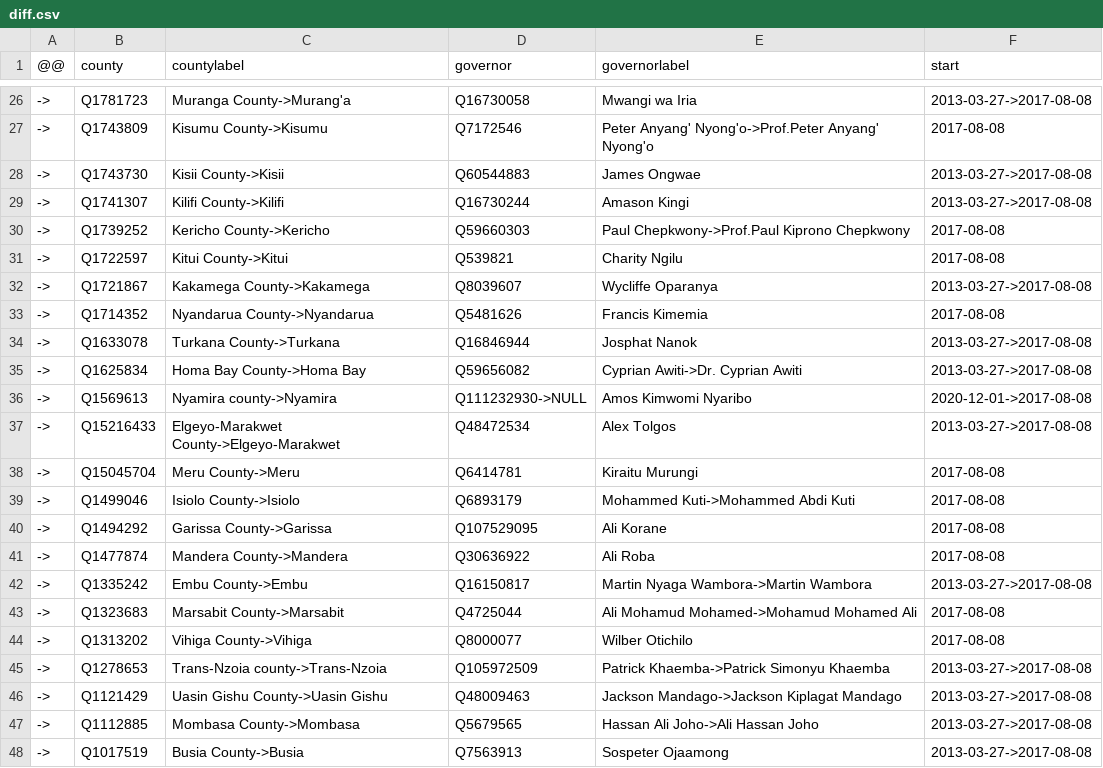
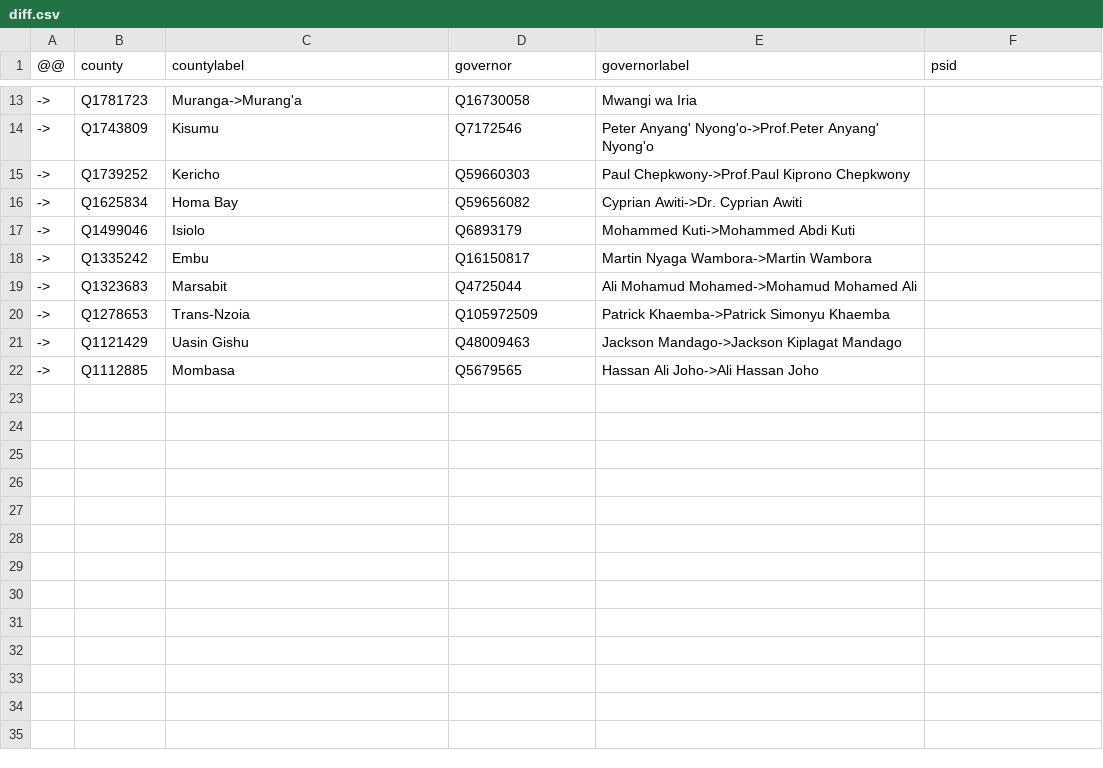
Before and after one commit to every-politician-scrapers/kenya, a CSV file: sources/governors-enwiki/diff.csv, drawn as a sheet; only a part is shown, gaps mark what is left out; the diff covers the shown part only.

```diff
--- a/sources/governors-enwiki/diff.csv
+++ b/sources/governors-enwiki/diff.csv
@@ -1 +1 @@
-@@,county,countylabel,governor,governorlabel,start
+@@,county,countylabel,governor,governorlabel,psid
@@ -26,23 +13,10 @@
-->,Q1781723,Muranga County->Murang'a,Q16730058,Mwangi wa Iria,2013-03-27->2017-08-08
-->,Q1743809,Kisumu County->Kisumu,Q7172546,Peter Anyang' Nyong'o->Prof.Peter Anyang' Nyong'o,2017-08-08
-->,Q1743730,Kisii County->Kisii,Q60544883,James Ongwae,2013-03-27->2017-08-08
-->,Q1741307,Kilifi County->Kilifi,Q16730244,Amason Kingi,2013-03-27->2017-08-08
-->,Q1739252,Kericho County->Kericho,Q59660303,Paul Chepkwony->Prof.Paul Kiprono Chepkwony,2017-08-08
-->,Q1722597,Kitui County->Kitui,Q539821,Charity Ngilu,2017-08-08
-->,Q1721867,Kakamega County->Kakamega,Q8039607,Wycliffe Oparanya,2013-03-27->2017-08-08
-->,Q1714352,Nyandarua County->Nyandarua,Q5481626,Francis Kimemia,2017-08-08
-->,Q1633078,Turkana County->Turkana,Q16846944,Josphat Nanok,2013-03-27->2017-08-08
-->,Q1625834,Homa Bay County->Homa Bay,Q59656082,Cyprian Awiti->Dr. Cyprian Awiti,2013-03-27->2017-08-08
-->,Q1569613,Nyamira county->Nyamira,Q111232930->NULL,Amos Kimwomi Nyaribo,2020-12-01->2017-08-08
-->,Q15216433,Elgeyo-Marakwet County->Elgeyo-Marakwet,Q48472534,Alex Tolgos,2013-03-27->2017-08-08
-->,Q15045704,Meru County->Meru,Q6414781,Kiraitu Murungi,2017-08-08
-->,Q1499046,Isiolo County->Isiolo,Q6893179,Mohammed Kuti->Mohammed Abdi Kuti,2017-08-08
-->,Q1494292,Garissa County->Garissa,Q107529095,Ali Korane,2017-08-08
-->,Q1477874,Mandera County->Mandera,Q30636922,Ali Roba,2017-08-08
-->,Q1335242,Embu County->Embu,Q16150817,Martin Nyaga Wambora->Martin Wambora,2013-03-27->2017-08-08
-->,Q1323683,Marsabit County->Marsabit,Q4725044,Ali Mohamud Mohamed->Mohamud Mohamed Ali,2017-08-08
-->,Q1313202,Vihiga County->Vihiga,Q8000077,Wilber Otichilo,2017-08-08
-->,Q1278653,Trans-Nzoia county->Trans-Nzoia,Q105972509,Patrick Khaemba->Patrick Simonyu Khaemba,2013-03-27->2017-08-08
-->,Q1121429,Uasin Gishu County->Uasin Gishu,Q48009463,Jackson Mandago->Jackson Kiplagat Mandago,2013-03-27->2017-08-08
-->,Q1112885,Mombasa County->Mombasa,Q5679565,Hassan Ali Joho->Ali Hassan Joho,2013-03-27->2017-08-08
-->,Q1017519,Busia County->Busia,Q7563913,Sospeter Ojaamong,2013-03-27->2017-08-08
+->,Q1781723,Muranga->Murang'a,Q16730058,Mwangi wa Iria,
+->,Q1743809,Kisumu,Q7172546,Peter Anyang' Nyong'o->Prof.Peter Anyang' Nyong'o,
+->,Q1739252,Kericho,Q59660303,Paul Chepkwony->Prof.Paul Kiprono Chepkwony,
+->,Q1625834,Homa Bay,Q59656082,Cyprian Awiti->Dr. Cyprian Awiti,
+->,Q1499046,Isiolo,Q6893179,Mohammed Kuti->Mohammed Abdi Kuti,
+->,Q1335242,Embu,Q16150817,Martin Nyaga Wambora->Martin Wambora,
+->,Q1323683,Marsabit,Q4725044,Ali Mohamud Mohamed->Mohamud Mohamed Ali,
+->,Q1278653,Trans-Nzoia,Q105972509,Patrick Khaemba->Patrick Simonyu Khaemba,
+->,Q1121429,Uasin Gishu,Q48009463,Jackson Mandago->Jackson Kiplagat Mandago,
+->,Q1112885,Mombasa,Q5679565,Hassan Ali Joho->Ali Hassan Joho,
```
Also changed, not shown: 13 removed rows and 23 edited cells elsewhere in this file, sources/governors-enwiki/scraped.csv, 2 other files.
